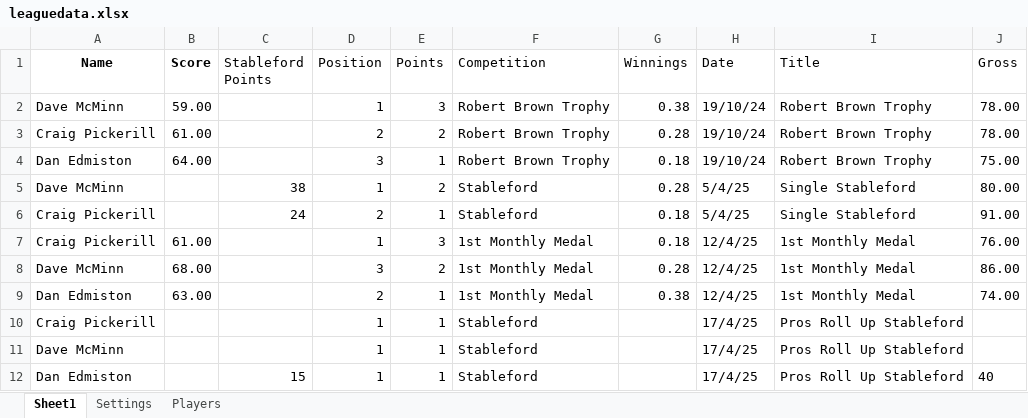
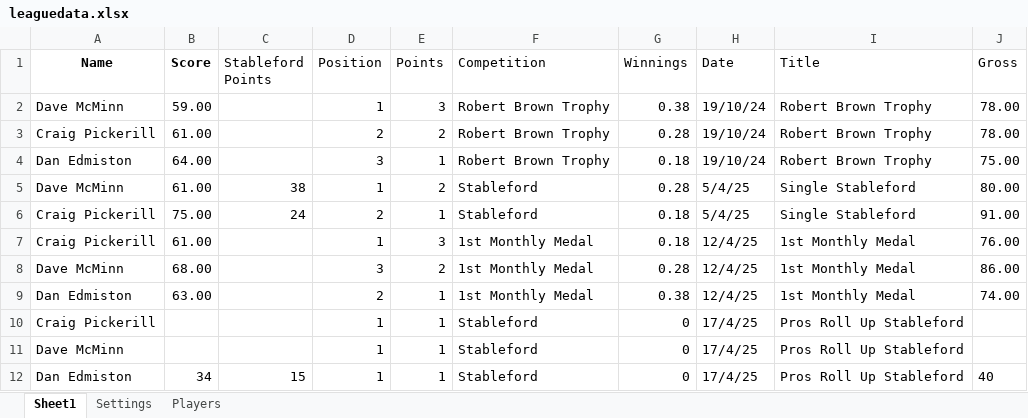
Before and after one commit to CMPtechnik/CheadleBandits, an Excel workbook: data/leaguedata.xlsx, sheet Sheet1, drawn as a sheet; values as stored, in another font and other column widths than the file's, no borders; the diff names each change by its address in the sheet, - before the commit and + after, or states it on an @@ line.

Commit message:
data

```diff
--- a/data/leaguedata.xlsx (sheet Sheet1)
+++ b/data/leaguedata.xlsx (sheet Sheet1)
-B5 (Score): (empty)
+B5 (Score): 61.00
-B6 (Score): (empty)
+B6 (Score): 75.00
-G10:G12 (Winnings): (empty)
+G10:G12 (Winnings): 0
-B12 (Score): (empty)
+B12 (Score): 34
```
Also changed, not shown: 1 other file.
